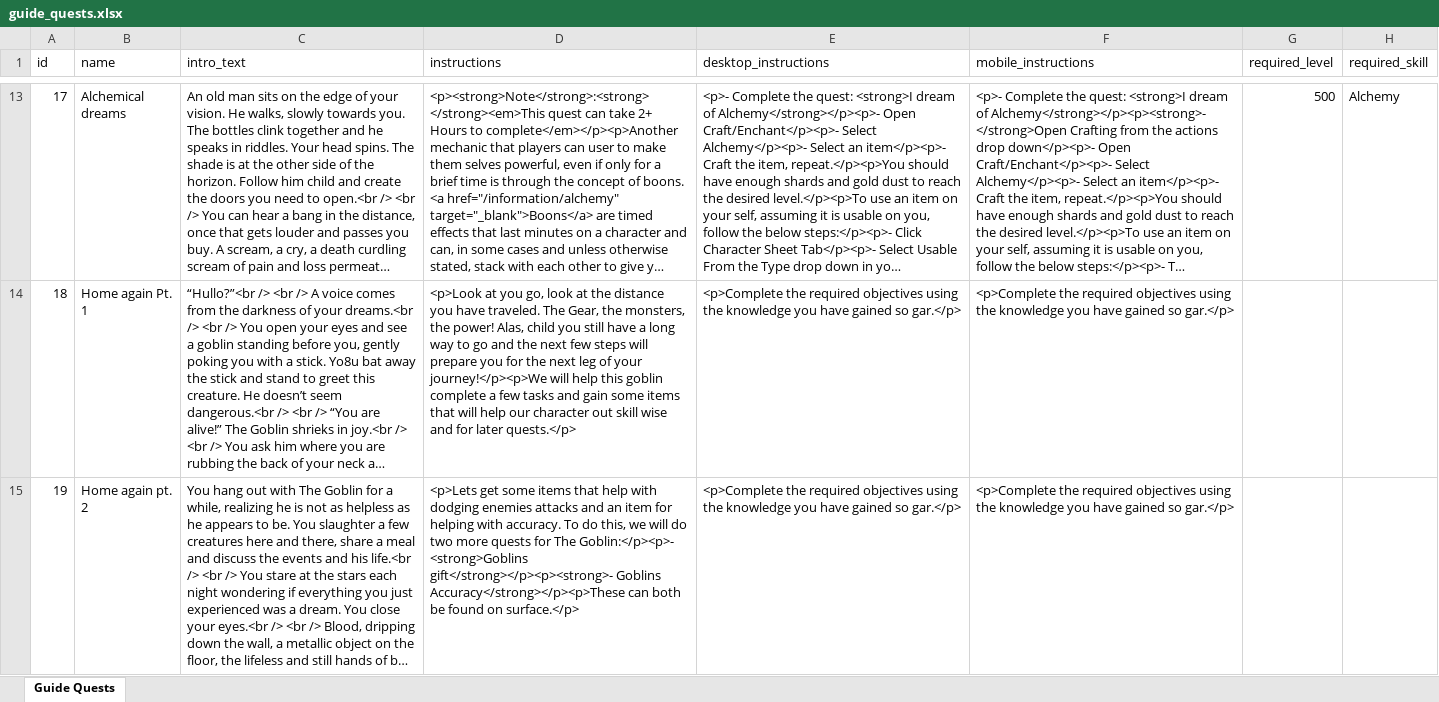
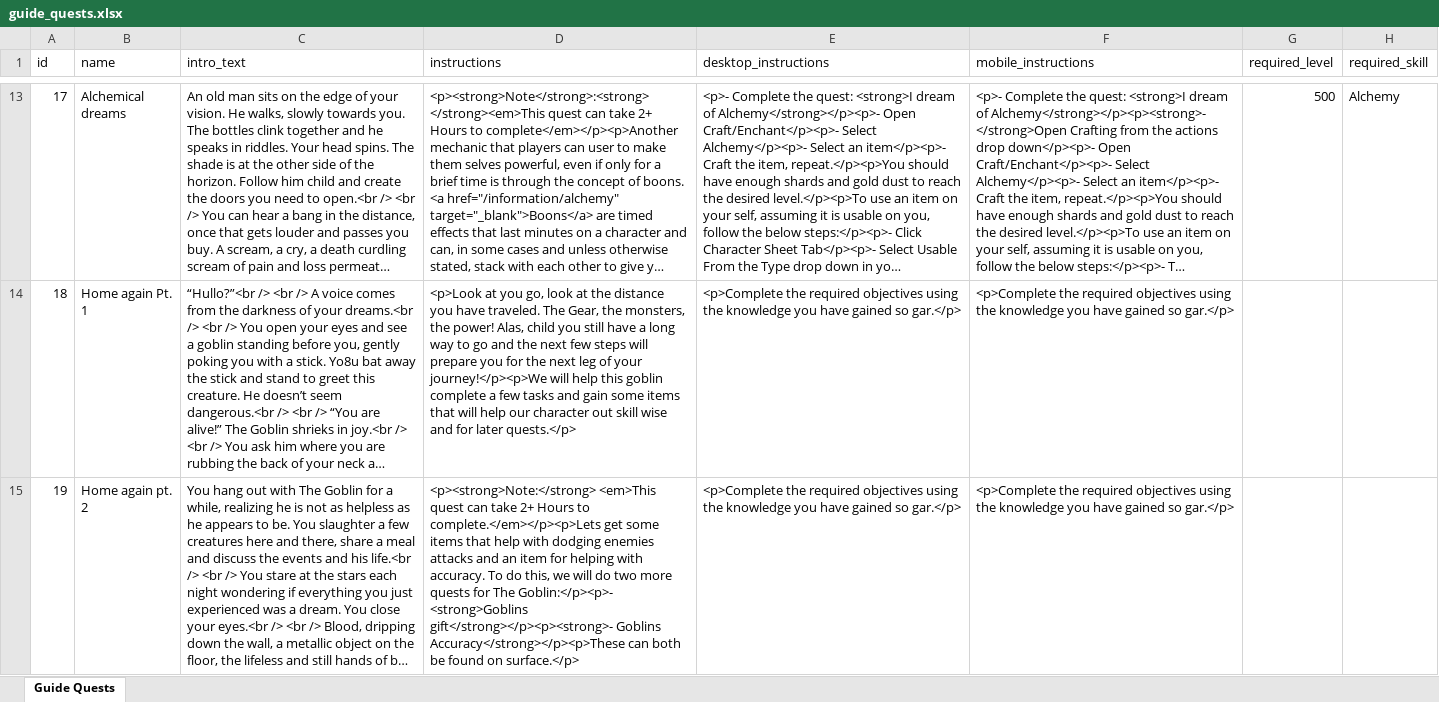
Before and after one commit to AdamKyle/flare, an Excel workbook: resources/data-imports/Admin Section/guide_quests.xlsx, sheet Guide Quests, drawn as a sheet; only a part is shown, gaps mark what is left out; long unchanged cells end in …; values as stored, in another font and other column widths than the file's, no borders; the diff covers the shown part only; the diff names each change by its address in the sheet, - before the commit and + after, or states it on an @@ line.

Commit message:
Minor guide quest changes

```diff
--- a/resources/data-imports/Admin Section/guide_quests.xlsx (sheet Guide Quests)
+++ b/resources/data-imports/Admin Section/guide_quests.xlsx (sheet Guide Quests)
-D15 (instructions): <p>Lets get some…
+D15 (instructions): <p><strong>Note:</strong> <em>This quest can take 2+ Hours to complete.</em></p><p>Lets get some…
```
Also changed, not shown: 2 edited cells elsewhere in this sheet.
